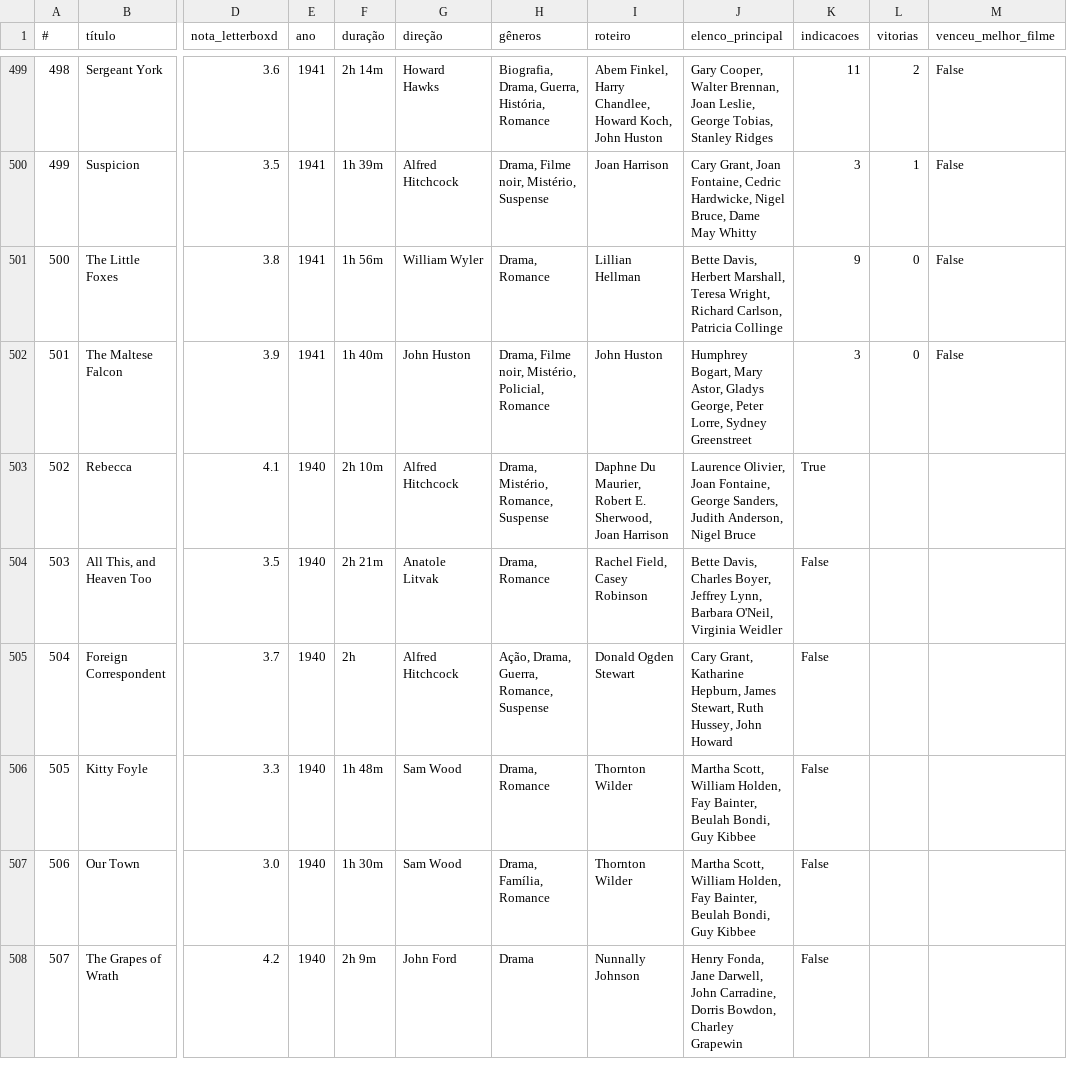
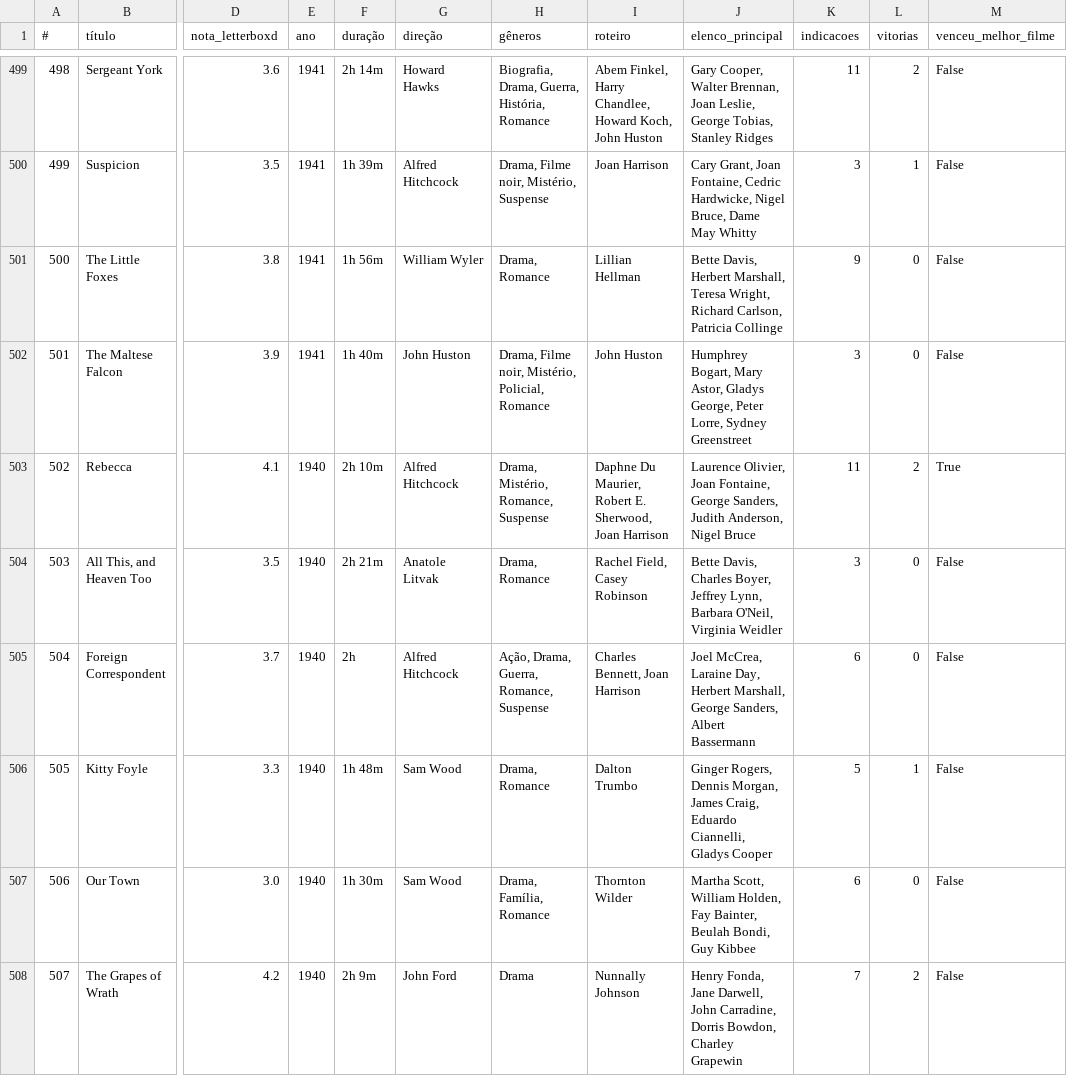
Before and after one commit to nicolascaseiro/Oscar-Melhor-Filme, a CSV file: oscar_melhor_filme.csv, drawn as a sheet; only a part is shown, gaps mark what is left out; the diff covers the shown part only; the diff names each change by its address in the sheet, - before the commit and + after, or states it on an @@ line.

Commit message:
Update oscar_melhor_filme.csv

```diff
--- a/oscar_melhor_filme.csv
+++ b/oscar_melhor_filme.csv
-K503 (indicacoes): True
+K503 (indicacoes): 11
-L503 (vitorias): (empty)
+L503 (vitorias): 2
-M503 (venceu_melhor_filme): (empty)
+M503 (venceu_melhor_filme): True
-K504 (indicacoes): False
+K504 (indicacoes): 3
-L504:L505 (vitorias): (empty)
+L504:L505 (vitorias): 0
-M504:M508 (venceu_melhor_filme): (empty)
+M504:M508 (venceu_melhor_filme): False
-I505 (roteiro): Donald Ogden Stewart
+I505 (roteiro): Charles Bennett, Joan Harrison
-J505 (elenco_principal): Cary Grant, Katharine Hepburn, James Stewart, Ruth Hussey, John Howard
+J505 (elenco_principal): Joel McCrea, Laraine Day, Herbert Marshall, George Sanders, Albert Bassermann
-K505 (indicacoes): False
+K505 (indicacoes): 6
-I506 (roteiro): Thornton Wilder
+I506 (roteiro): Dalton Trumbo
-J506 (elenco_principal): Martha Scott, William Holden, Fay Bainter, Beulah Bondi, Guy Kibbee
+J506 (elenco_principal): Ginger Rogers, Dennis Morgan, James Craig, Eduardo Ciannelli, Gladys Cooper
-K506 (indicacoes): False
+K506 (indicacoes): 5
-L506 (vitorias): (empty)
+L506 (vitorias): 1
-K507 (indicacoes): False
+K507 (indicacoes): 6
-L507 (vitorias): (empty)
+L507 (vitorias): 0
-K508 (indicacoes): False
+K508 (indicacoes): 7
-L508 (vitorias): (empty)
+L508 (vitorias): 2
```
Also changed, not shown: 20 edited cells elsewhere in this file.
